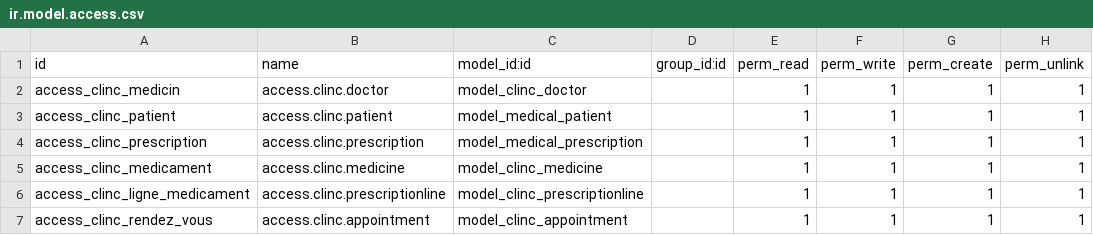
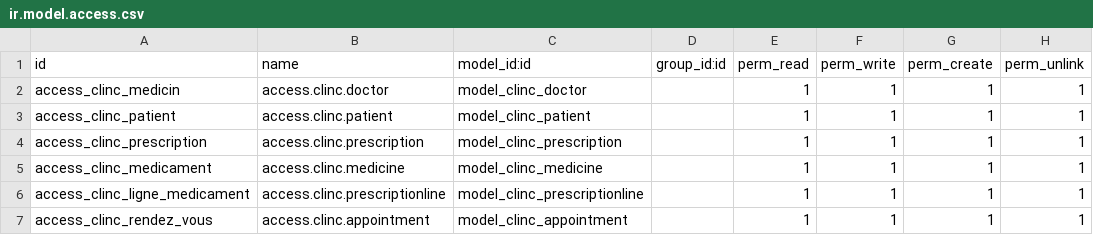
Before and after one commit to bechlaghem-yacine/erp_tp, a CSV file: security/ir.model.access.csv, drawn as a sheet.

```diff
--- a/security/ir.model.access.csv
+++ b/security/ir.model.access.csv
@@ -2,4 +2,4 @@ id,name,model_id:id,group_id:id,perm_read,perm_write,perm_create,perm_unlink
 access_clinc_medicin,access.clinc.doctor,model_clinc_doctor,,1,1,1,1
-access_clinc_patient,access.clinc.patient,model_medical_patient,,1,1,1,1
-access_clinc_prescription,access.clinc.prescription,model_medical_prescription,,1,1,1,1
+access_clinc_patient,access.clinc.patient,model_clinc_patient,,1,1,1,1
+access_clinc_prescription,access.clinc.prescription,model_clinc_prescription,,1,1,1,1
 access_clinc_medicament,access.clinc.medicine,model_clinc_medicine,,1,1,1,1
```
Also changed, not shown: 8 other files.
